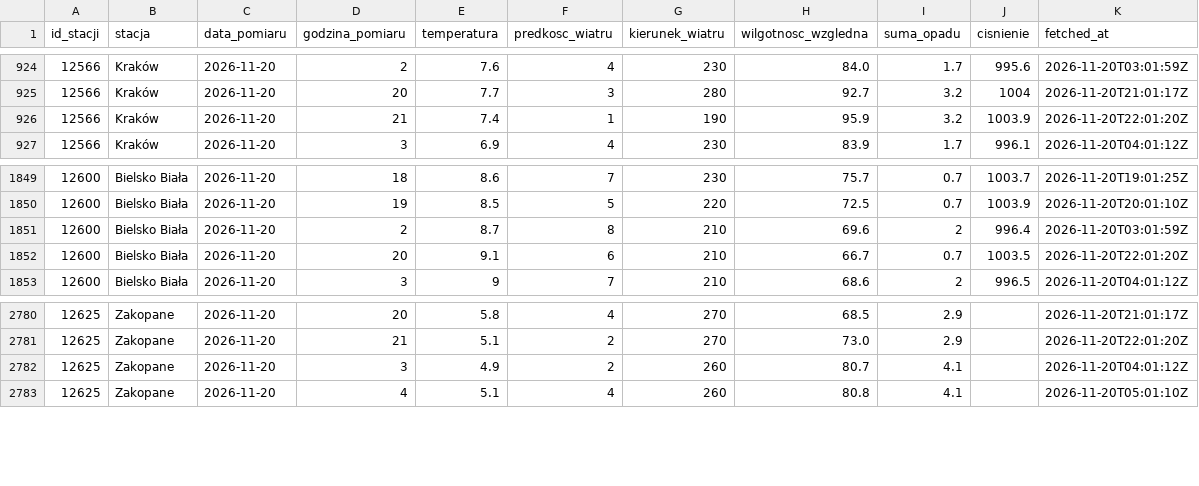
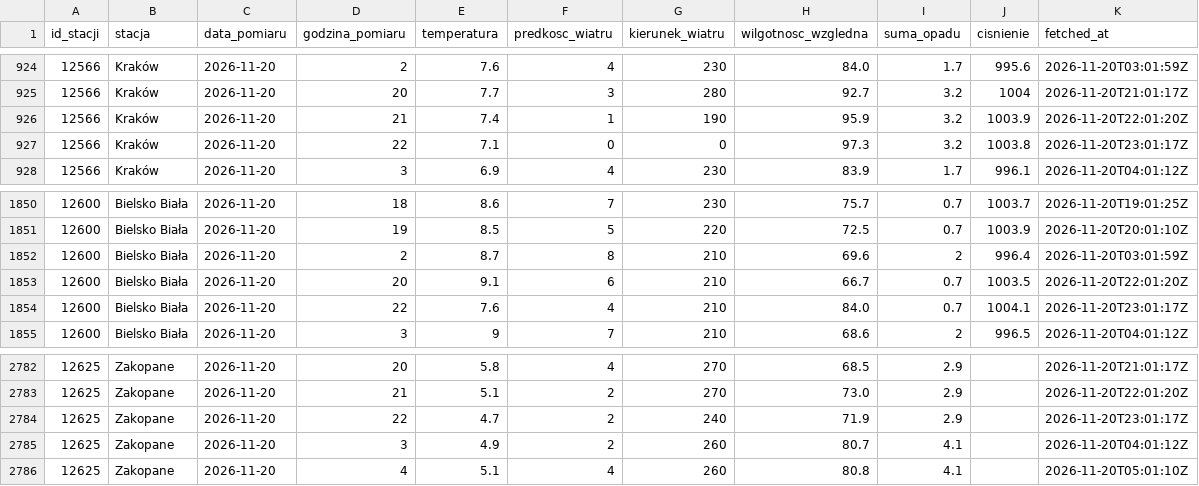
Before and after one commit to Przemsonn05/RiverSense, a CSV file: data/live/synop.csv, drawn as a sheet; only a part is shown, gaps mark what is left out; the diff names each change by its address in the sheet, - before the commit and + after, or states it on an @@ line.

Commit message:
dane live 2026-11-20 23:01

```diff
--- a/data/live/synop.csv
+++ b/data/live/synop.csv
+row 927: 12566 | Kraków | 2026-11-20 | 22 | 7.1 | 0 | 0 | 97.3 | 3.2 | 1003.8 | 2026-11-20T23:01:17Z
+row 1854: 12600 | Bielsko Biała | 2026-11-20 | 22 | 7.6 | 4 | 210 | 84.0 | 0.7 | 1004.1 | 2026-11-20T23:01:17Z
+row 2784: 12625 | Zakopane | 2026-11-20 | 22 | 4.7 | 2 | 240 | 71.9 | 2.9 |  | 2026-11-20T23:01:17Z
```
Also changed, not shown: 2 other files.
